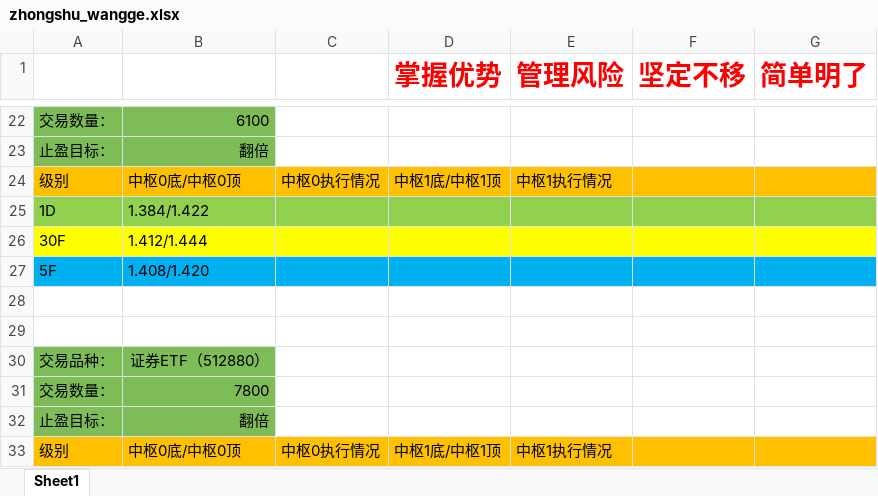
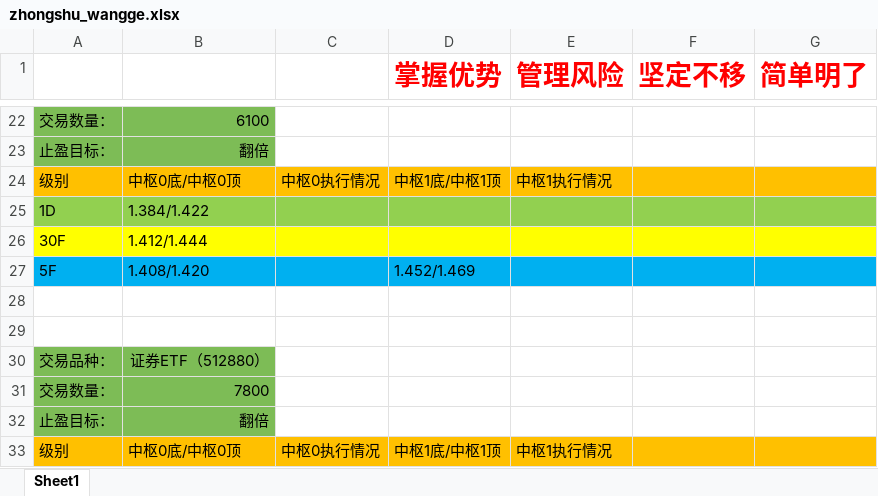
Before and after one commit to haiyangqin/Stock_Strategy_Monitor, an Excel workbook: zhongshu_wangge.xlsx, sheet Sheet1, drawn as a sheet; only a part is shown, gaps mark what is left out; values as stored, in another font and other column widths than the file's, no borders; the diff covers the shown part only; the diff names each change by its address in the sheet, - before the commit and + after, or states it on an @@ line.

```diff
--- a/zhongshu_wangge.xlsx (sheet Sheet1)
+++ b/zhongshu_wangge.xlsx (sheet Sheet1)
-D27 (掌握优势): (empty)
+D27 (掌握优势): 1.452/1.469
```
Also changed, not shown: 18 added rows and 3 edited cells elsewhere in this sheet.
